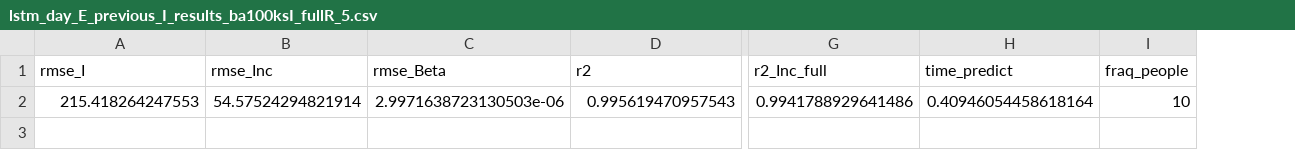
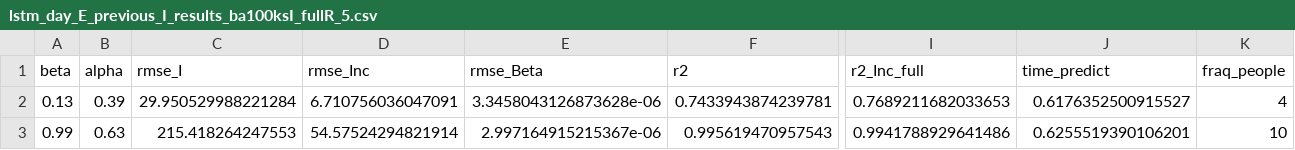
Before and after one commit to Mpkosh/hybrid-surrogate-mcp, a CSV file: hybrid_surr/num_exp/results/example/fraq_people/lstm_day_E_previous_I_results_ba100ksI_fullR_5.csv, drawn as a sheet; only a part is shown, gaps mark what is left out; addresses are those after the commit; rows hold the shown columns only; the diff names each change by its address in the sheet, - before the commit and + after, or states it on an @@ line.

```diff
--- a/hybrid_surr/num_exp/results/example/fraq_people/lstm_day_E_previous_I_results_ba100ksI_fullR_5.csv
+++ b/hybrid_surr/num_exp/results/example/fraq_people/lstm_day_E_previous_I_results_ba100ksI_fullR_5.csv
+column A (beta), row 3: 0.99
+column B (alpha), row 3: 0.63
+row 2: 0.13 | 0.39 | 29.950529988221284 | 6.710756036047091 | 3.3458043126873628e-06 | 0.7433943874239781 | 0.7689211682033653 | 0.6176352500915527 | 4
-E3 (rmse_Beta): 2.9971638723130503e-06
+E3 (rmse_Beta): 2.997164915215367e-06
-J3 (time_predict): 0.40946054458618164
+J3 (time_predict): 0.6255519390106201
```
Also changed, not shown: hybrid_surr/num_exp/results/example/fraq_people/regression_beta_results_ba100ksI_fullR_5.csv, 55 other files.
